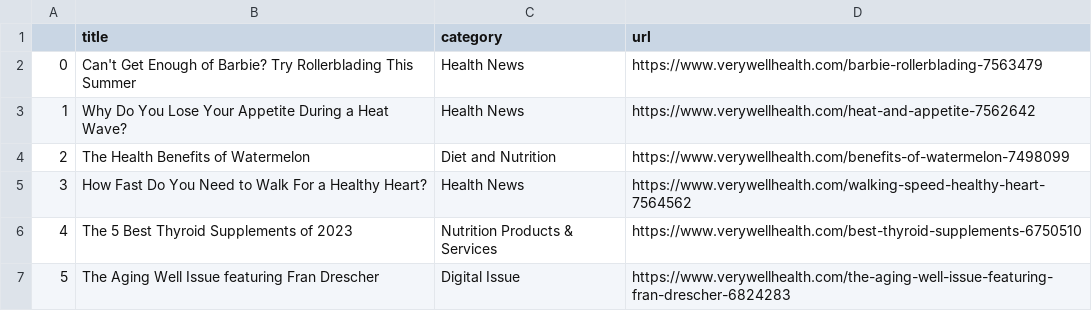
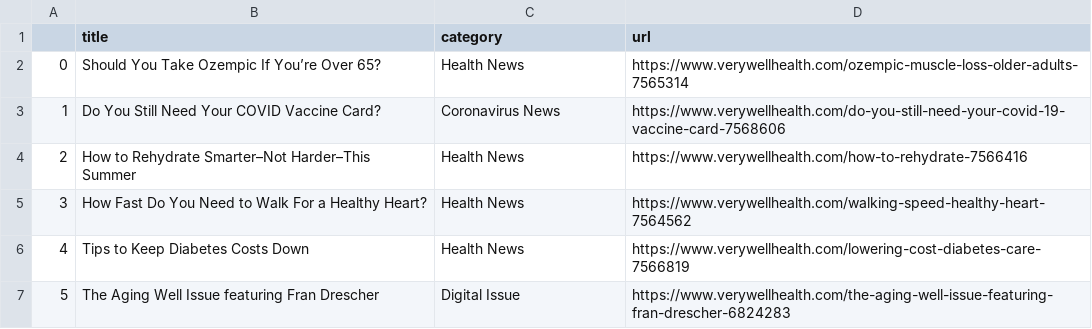
Before and after one commit to hannahkaplan/Very-Well-Health, a CSV file: verywellhealth.csv, drawn as a sheet.

```diff
--- a/verywellhealth.csv
+++ b/verywellhealth.csv
@@ -1,7 +1,7 @@
 ,title,category,url
-0,Can't Get Enough of Barbie? Try Rollerblading This Summer,Health News,https://www.verywellhealth.com/barbie-rollerblading-7563479
-1,Why Do You Lose Your Appetite During a Heat Wave?,Health News,https://www.verywellhealth.com/heat-and-appetite-7562642
-2,The Health Benefits of Watermelon,Diet and Nutrition,https://www.verywellhealth.com/benefits-of-watermelon-7498099
+0,Should You Take Ozempic If You’re Over 65?,Health News,https://www.verywellhealth.com/ozempic-muscle-loss-older-adults-7565314
+1,Do You Still Need Your COVID Vaccine Card?,Coronavirus News,https://www.verywellhealth.com/do-you-still-need-your-covid-19-vaccine-card-7568606
+2,How to Rehydrate Smarter–Not Harder–This Summer,Health News,https://www.verywellhealth.com/how-to-rehydrate-7566416
 3,How Fast Do You Need to Walk For a Healthy Heart?,Health News,https://www.verywellhealth.com/walking-speed-healthy-heart-7564562
-4,The 5 Best Thyroid Supplements of 2023,Nutrition Products & Services,https://www.verywellhealth.com/best-thyroid-supplements-6750510
+4,Tips to Keep Diabetes Costs Down,Health News,https://www.verywellhealth.com/lowering-cost-diabetes-care-7566819
 5,The Aging Well Issue featuring Fran Drescher,Digital Issue,https://www.verywellhealth.com/the-aging-well-issue-featuring-fran-drescher-6824283
```
